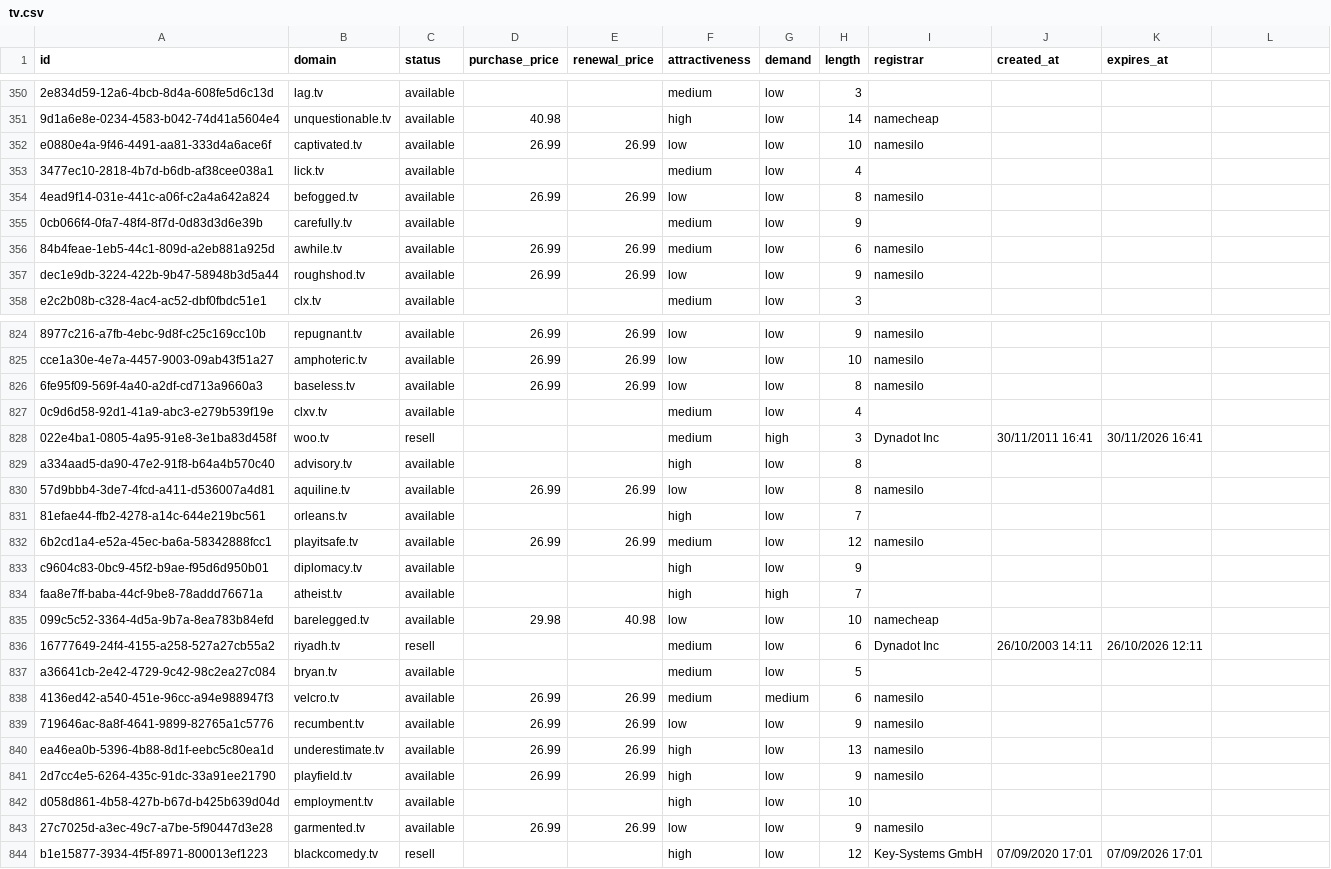
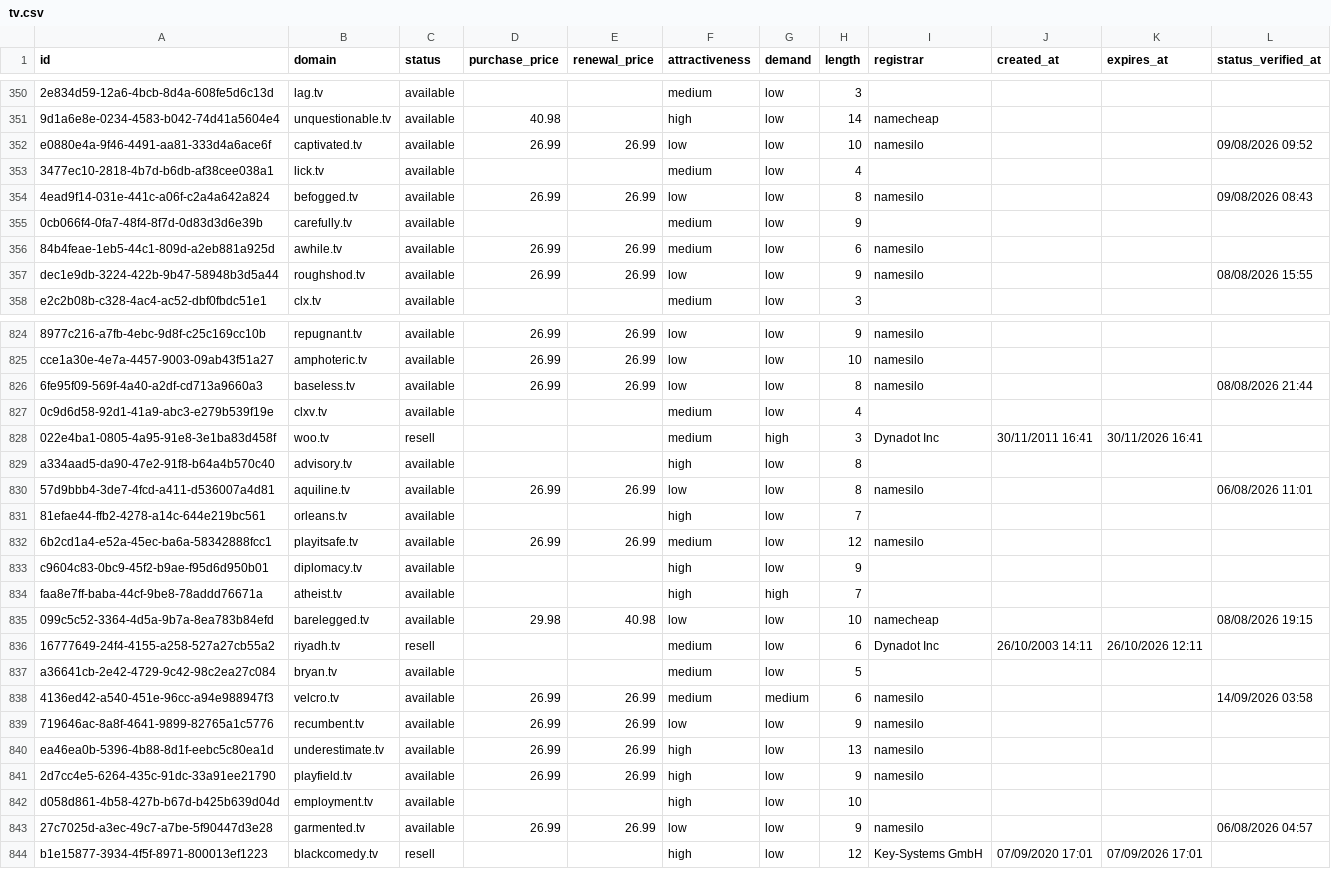
Before and after one commit to UniqueDomains/tv-oneword-domains, a CSV file: tv.csv, drawn as a sheet; only a part is shown, gaps mark what is left out; the diff covers the shown part only; the diff names each change by its address in the sheet, - before the commit and + after, or states it on an @@ line.

```diff
--- a/tv.csv
+++ b/tv.csv
-L1: (empty)
+L1: status_verified_at
-L352 (status_verified_at): (empty)
+L352 (status_verified_at): 09/08/2026 09:52
-L354 (status_verified_at): (empty)
+L354 (status_verified_at): 09/08/2026 08:43
-L357 (status_verified_at): (empty)
+L357 (status_verified_at): 08/08/2026 15:55
-L826 (status_verified_at): (empty)
+L826 (status_verified_at): 08/08/2026 21:44
-L830 (status_verified_at): (empty)
+L830 (status_verified_at): 06/08/2026 11:01
-L835 (status_verified_at): (empty)
+L835 (status_verified_at): 08/08/2026 19:15
-L838 (status_verified_at): (empty)
+L838 (status_verified_at): 14/09/2026 03:58
-L843 (status_verified_at): (empty)
+L843 (status_verified_at): 06/08/2026 04:57
```
Also changed, not shown: 131 edited cells elsewhere in this file, 6 other files.
